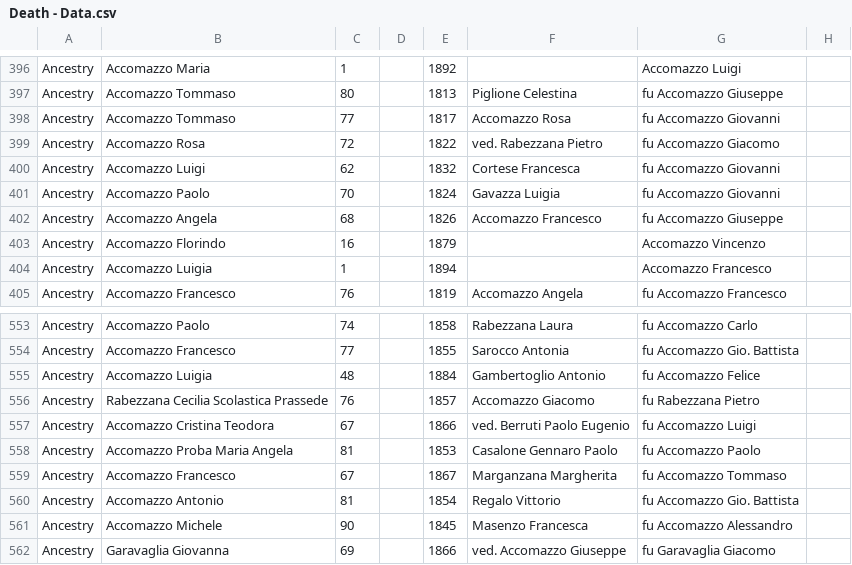
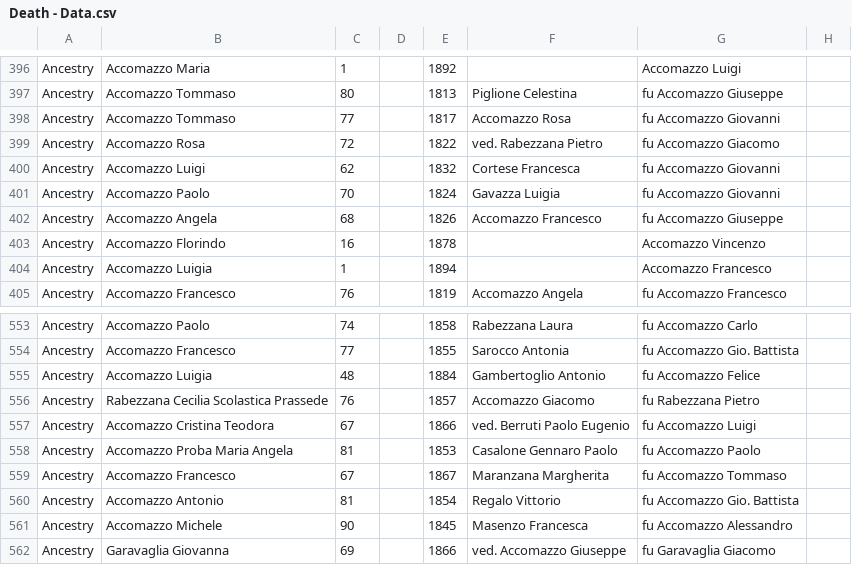
Before and after one commit to VittorioAccomazzi/Accomazzo, a CSV file: Data/Death - Data.csv, drawn as a sheet; only a part is shown, gaps mark what is left out; the diff names each change by its address in the sheet, - before the commit and + after, or states it on an @@ line.

```diff
--- a/Data/Death - Data.csv
+++ b/Data/Death - Data.csv
-E403: 1879
+E403: 1878
-F559: Marganzana Margherita
+F559: Maranzana Margherita
```
Also changed, not shown: Data/Marriage - Sheet1.csv, 1 other file.
